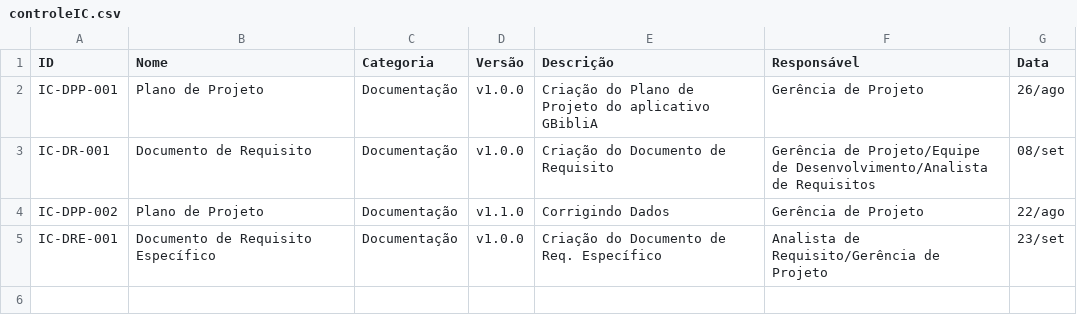
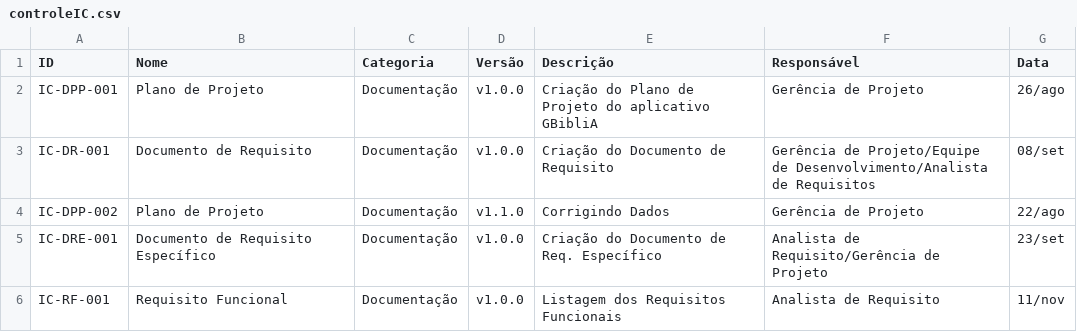
Before and after one commit to YanAguiar-Viv/PanBox, a CSV file: doc/controleIC/controleIC.csv, drawn as a sheet.

Commit message:
Update controleIC.csv

```diff
--- a/doc/controleIC/controleIC.csv
+++ b/doc/controleIC/controleIC.csv
@@ -5 +5,2 @@ IC-DPP-002,Plano de Projeto,Documentação,v1.1.0,Corrigindo Dados,Gerência de
 IC-DRE-001,Documento de Requisito Específico,Documentação,v1.0.0,"Criação do Documento de Req. Específico","Analista de Requisito/Gerência de Projeto",23/set
+IC-RF-001,Requisito Funcional,Documentação,v1.0.0,Listagem dos Requisitos Funcionais,Analista de Requisito,11/nov
```
